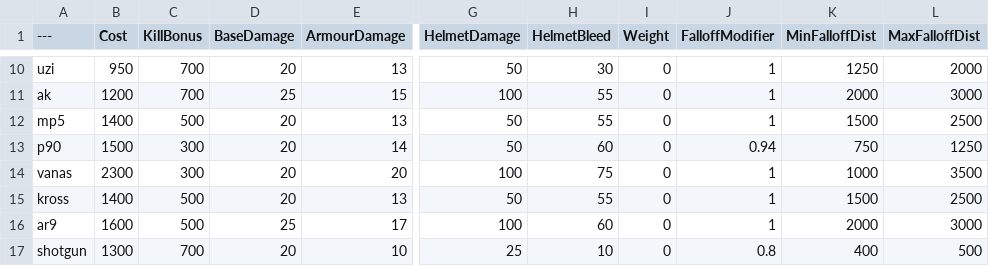
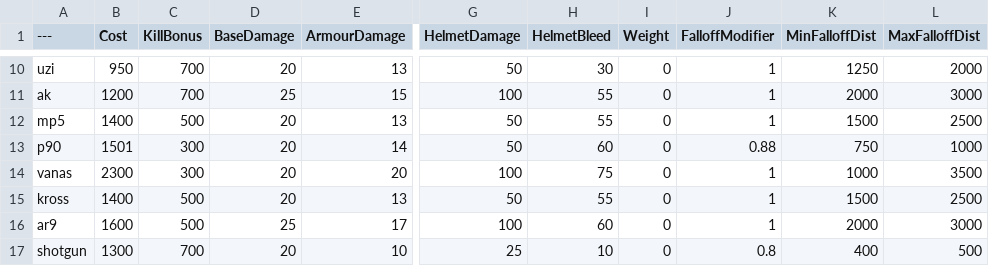
Before and after one commit to Mafuyu03/BalancingTable, a CSV file: BalancingTable.csv, drawn as a sheet; only a part is shown, gaps mark what is left out; the diff names each change by its address in the sheet, - before the commit and + after, or states it on an @@ line.

Commit message:
Update BalancingTable.csv

```diff
--- a/BalancingTable.csv
+++ b/BalancingTable.csv
-B13 (Cost): 1500
+B13 (Cost): 1501
-J13 (FalloffModifier): 0.94
+J13 (FalloffModifier): 0.88
-L13 (MaxFalloffDist): 1250
+L13 (MaxFalloffDist): 1000
```
